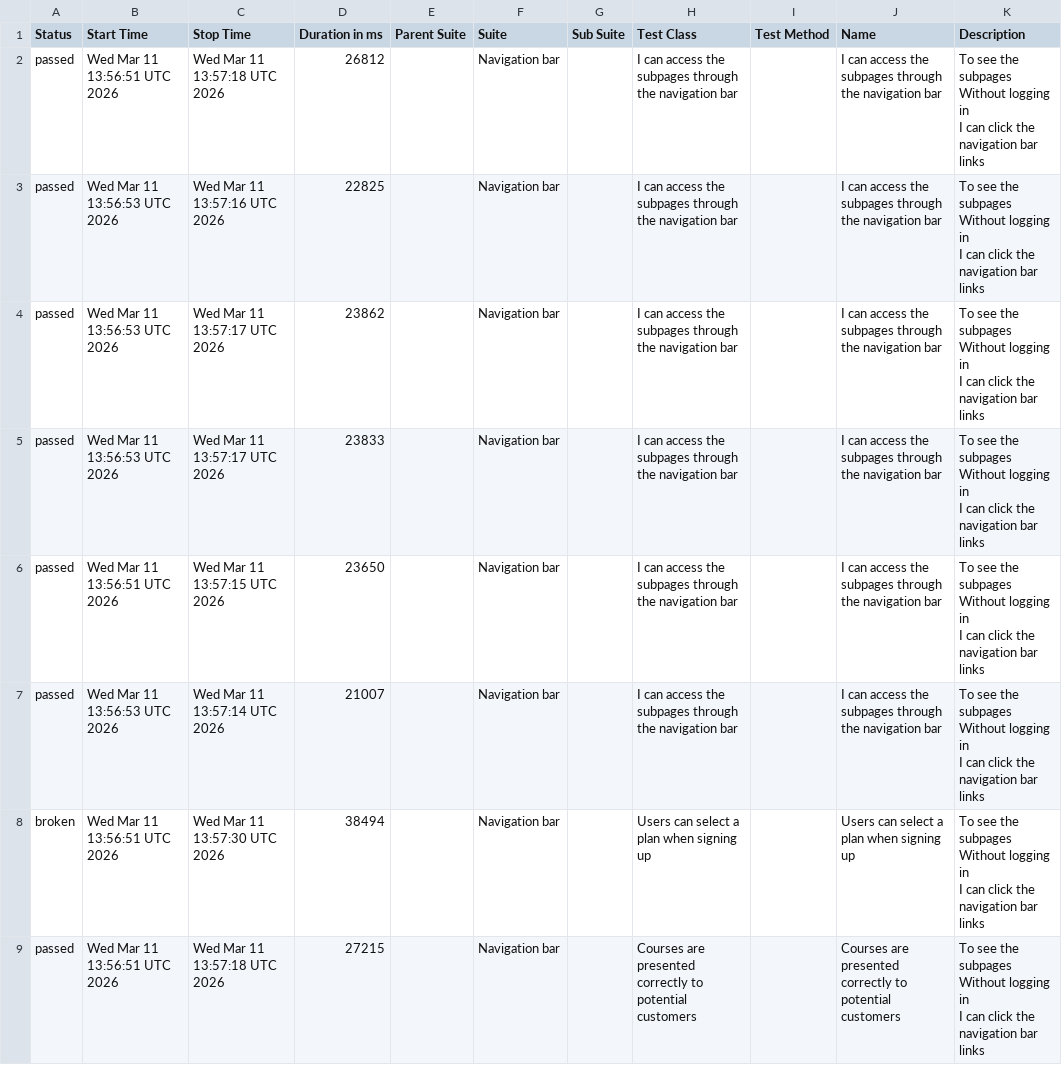
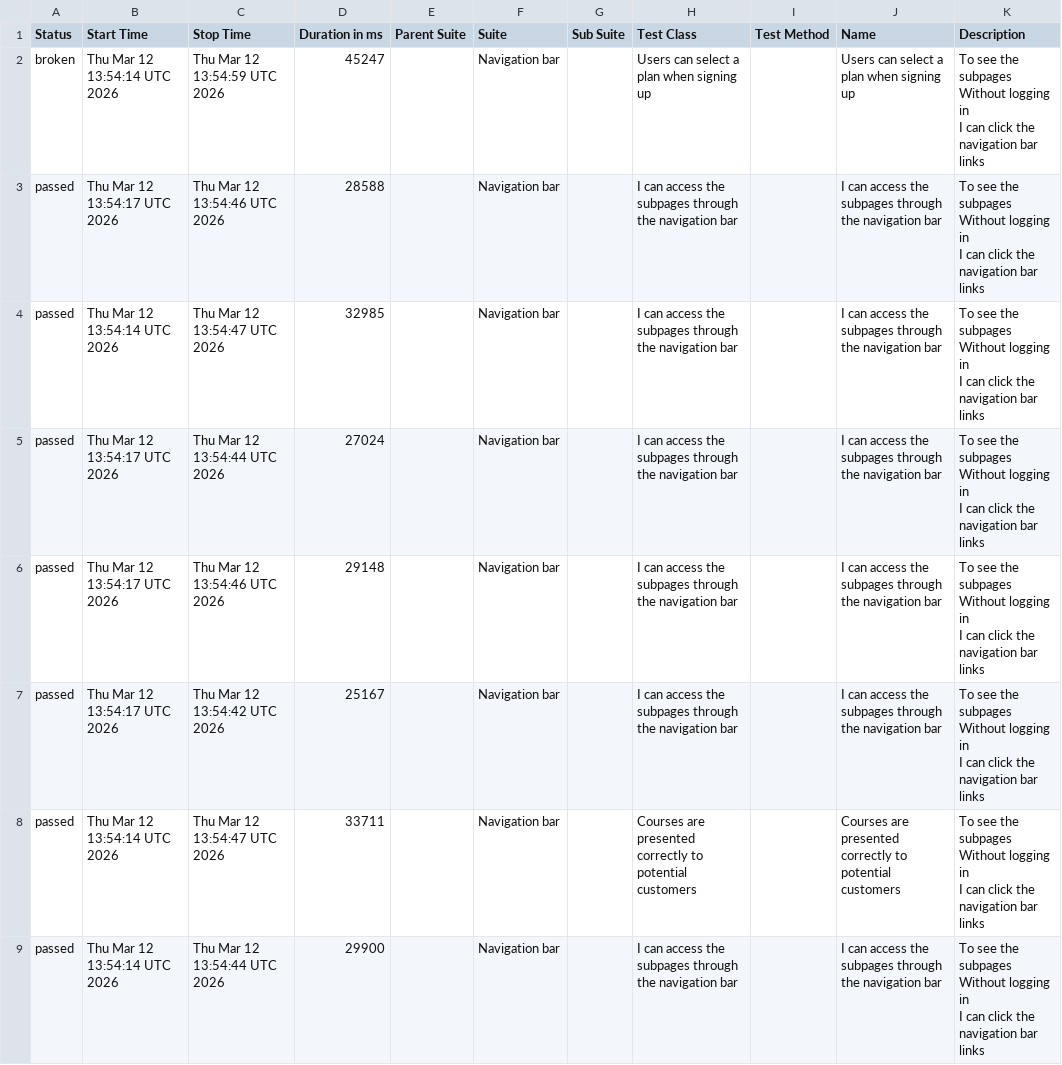
Before and after one commit to ingmarcela27/ci-reporting-building-block, a CSV file: allureReport/data/suites.csv, drawn as a sheet.

```diff
--- a/allureReport/data/suites.csv
+++ b/allureReport/data/suites.csv
@@ -1,25 +1,25 @@
 "Status","Start Time","Stop Time","Duration in ms","Parent Suite","Suite","Sub Suite","Test Class","Test Method","Name","Description"
-"passed","Wed Mar 11 13:56:51 UTC 2026","Wed Mar 11 13:57:18 UTC 2026","26812","","Navigation bar","","I can access the subpages through the navigation bar","","I can access the subpages through the navigation bar","  To see the subpages
-  Without logging in
-  I can click the navigation bar links"
-"passed","Wed Mar 11 13:56:53 UTC 2026","Wed Mar 11 13:57:16 UTC 2026","22825","","Navigation bar","","I can access the subpages through the navigation bar","","I can access the subpages through the navigation bar","  To see the subpages
-  Without logging in
-  I can click the navigation bar links"
-"passed","Wed Mar 11 13:56:53 UTC 2026","Wed Mar 11 13:57:17 UTC 2026","23862","","Navigation bar","","I can access the subpages through the navigation bar","","I can access the subpages through the navigation bar","  To see the subpages
-  Without logging in
-  I can click the navigation bar links"
-"passed","Wed Mar 11 13:56:53 UTC 2026","Wed Mar 11 13:57:17 UTC 2026","23833","","Navigation bar","","I can access the subpages through the navigation bar","","I can access the subpages through the navigation bar","  To see the subpages
-  Without logging in
-  I can click the navigation bar links"
-"passed","Wed Mar 11 13:56:51 UTC 2026","Wed Mar 11 13:57:15 UTC 2026","23650","","Navigation bar","","I can access the subpages through the navigation bar","","I can access the subpages through the navigation bar","  To see the subpages
-  Without logging in
-  I can click the navigation bar links"
-"passed","Wed Mar 11 13:56:53 UTC 2026","Wed Mar 11 13:57:14 UTC 2026","21007","","Navigation bar","","I can access the subpages through the navigation bar","","I can access the subpages through the navigation bar","  To see the subpages
-  Without logging in
-  I can click the navigation bar links"
-"broken","Wed Mar 11 13:56:51 UTC 2026","Wed Mar 11 13:57:30 UTC 2026","38494","","Navigation bar","","Users can select a plan when signing up","","Users can select a plan when signing up","  To see the subpages
-  Without logging in
-  I can click the navigation bar links"
-"passed","Wed Mar 11 13:56:51 UTC 2026","Wed Mar 11 13:57:18 UTC 2026","27215","","Navigation bar","","Courses are presented correctly to potential customers","","Courses are presented correctly to potential customers","  To see the subpages
-  Without logging in
-  I can click the navigation bar links"
+"broken","Thu Mar 12 13:54:14 UTC 2026","Thu Mar 12 13:54:59 UTC 2026","45247","","Navigation bar","","Users can select a plan when signing up","","Users can select a plan when signing up","  To see the subpages
+  Without logging in
+  I can click the navigation bar links"
+"passed","Thu Mar 12 13:54:17 UTC 2026","Thu Mar 12 13:54:46 UTC 2026","28588","","Navigation bar","","I can access the subpages through the navigation bar","","I can access the subpages through the navigation bar","  To see the subpages
+  Without logging in
+  I can click the navigation bar links"
+"passed","Thu Mar 12 13:54:14 UTC 2026","Thu Mar 12 13:54:47 UTC 2026","32985","","Navigation bar","","I can access the subpages through the navigation bar","","I can access the subpages through the navigation bar","  To see the subpages
+  Without logging in
+  I can click the navigation bar links"
+"passed","Thu Mar 12 13:54:17 UTC 2026","Thu Mar 12 13:54:44 UTC 2026","27024","","Navigation bar","","I can access the subpages through the navigation bar","","I can access the subpages through the navigation bar","  To see the subpages
+  Without logging in
+  I can click the navigation bar links"
+"passed","Thu Mar 12 13:54:17 UTC 2026","Thu Mar 12 13:54:46 UTC 2026","29148","","Navigation bar","","I can access the subpages through the navigation bar","","I can access the subpages through the navigation bar","  To see the subpages
+  Without logging in
+  I can click the navigation bar links"
+"passed","Thu Mar 12 13:54:17 UTC 2026","Thu Mar 12 13:54:42 UTC 2026","25167","","Navigation bar","","I can access the subpages through the navigation bar","","I can access the subpages through the navigation bar","  To see the subpages
+  Without logging in
+  I can click the navigation bar links"
+"passed","Thu Mar 12 13:54:14 UTC 2026","Thu Mar 12 13:54:47 UTC 2026","33711","","Navigation bar","","Courses are presented correctly to potential customers","","Courses are presented correctly to potential customers","  To see the subpages
+  Without logging in
+  I can click the navigation bar links"
+"passed","Thu Mar 12 13:54:14 UTC 2026","Thu Mar 12 13:54:44 UTC 2026","29900","","Navigation bar","","I can access the subpages through the navigation bar","","I can access the subpages through the navigation bar","  To see the subpages
+  Without logging in
+  I can click the navigation bar links"
```
Also changed, not shown: allureReport/data/behaviors.csv, 34 other files.
